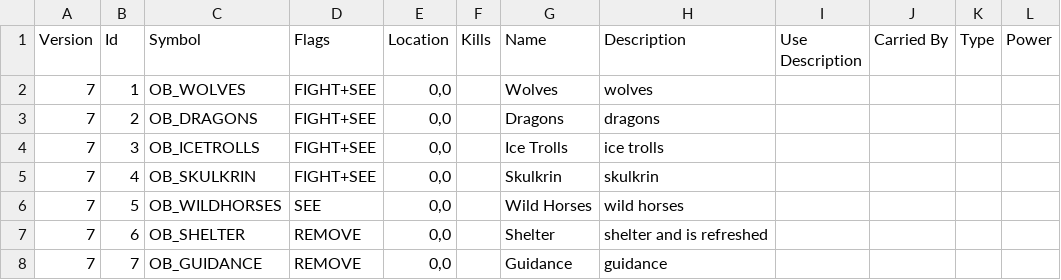
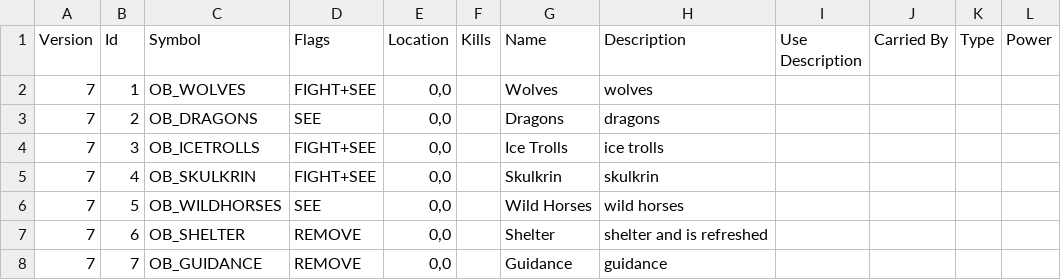
Before and after one commit to ChilliHugger/The-Lords-Of-Midnight, a TSV file: citadel/database/objects.tsv, drawn as a sheet; only a part is shown.

```diff
--- a/citadel/database/objects.tsv
+++ b/citadel/database/objects.tsv
@@ -2,3 +2,3 @@ Version	Id	Symbol	Flags	Location	Kills	Name	Description	Use Description	Carried
 7	1	OB_WOLVES	FIGHT+SEE	"0,0"		Wolves	wolves				
-7	2	OB_DRAGONS	FIGHT+SEE	"0,0"		Dragons	dragons				
+7	2	OB_DRAGONS	SEE	"0,0"		Dragons	dragons				
 7	3	OB_ICETROLLS	FIGHT+SEE	"0,0"		Ice Trolls	ice trolls				
```
Also changed, not shown: main/midnight/Resources-citadel/citadel/18/tsv/objects.tsv, 3 other files.
